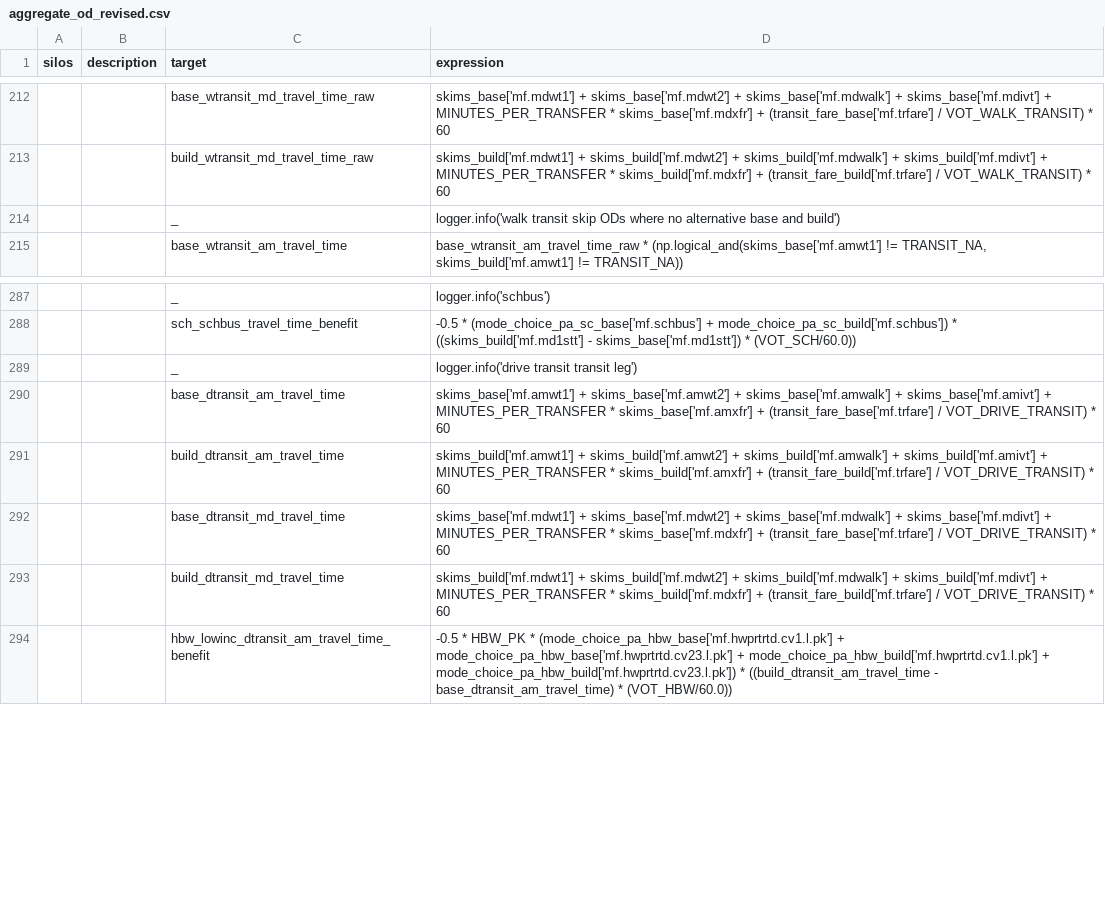
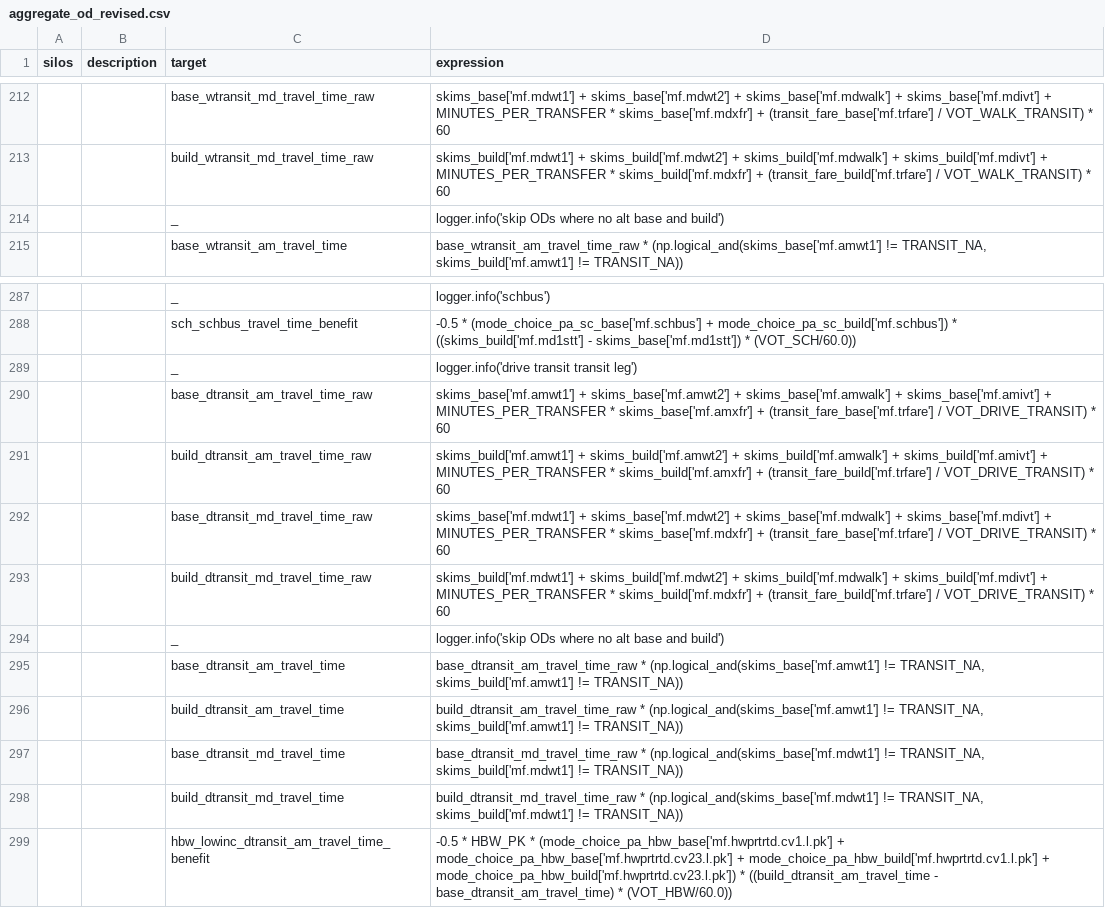
Before and after one commit to MetroModelingServices/metro_mce, a CSV file: bc_setup/configs/aggregate_od_revised.csv, drawn as a sheet; only a part is shown, gaps mark what is left out.

Commit message:
remove TRANSIT_NA OD pairs from the drive transit transit leg skims as well

```diff
--- a/bc_setup/configs/aggregate_od_revised.csv
+++ b/bc_setup/configs/aggregate_od_revised.csv
@@ -213,3 +213,3 @@ silos,description,target,expression
 ,,build_wtransit_md_travel_time_raw,skims_build['mf.mdwt1'] + skims_build['mf.mdwt2'] + skims_build['mf.mdwalk'] +  skims_build['mf.mdivt'] + MINUTES_PER_TRANSFER * skims_build['mf.mdxfr'] + (transit_fare_build['mf.trfare'] / VOT_WALK_TRANSIT) * 60
-,,_,logger.info('walk transit skip ODs where no alternative base and build')
+,,_,logger.info('skip ODs where no alt base and build')
 ,,base_wtransit_am_travel_time,"base_wtransit_am_travel_time_raw * (np.logical_and(skims_base['mf.amwt1'] != TRANSIT_NA, skims_build['mf.amwt1'] != TRANSIT_NA))"
@@ -289,6 +289,11 @@ silos,description,target,expression
 ,,_,logger.info('drive transit transit leg')
-,,base_dtransit_am_travel_time,skims_base['mf.amwt1'] + skims_base['mf.amwt2'] + skims_base['mf.amwalk'] +  skims_base['mf.amivt'] + MINUTES_PER_TRANSFER * skims_base['mf.amxfr'] + (transit_fare_base['mf.trfare'] / VOT_DRIVE_TRANSIT) * 60
-,,build_dtransit_am_travel_time,skims_build['mf.amwt1'] + skims_build['mf.amwt2'] + skims_build['mf.amwalk'] +  skims_build['mf.amivt'] + MINUTES_PER_TRANSFER * skims_build['mf.amxfr'] + (transit_fare_build['mf.trfare'] / VOT_DRIVE_TRANSIT) * 60
-,,base_dtransit_md_travel_time,skims_base['mf.mdwt1'] + skims_base['mf.mdwt2'] + skims_base['mf.mdwalk'] +  skims_base['mf.mdivt'] + MINUTES_PER_TRANSFER * skims_base['mf.mdxfr'] + (transit_fare_base['mf.trfare'] / VOT_DRIVE_TRANSIT) * 60
-,,build_dtransit_md_travel_time,skims_build['mf.mdwt1'] + skims_build['mf.mdwt2'] + skims_build['mf.mdwalk'] +  skims_build['mf.mdivt'] + MINUTES_PER_TRANSFER * skims_build['mf.mdxfr'] + (transit_fare_build['mf.trfare'] / VOT_DRIVE_TRANSIT) * 60
+,,base_dtransit_am_travel_time_raw,skims_base['mf.amwt1'] + skims_base['mf.amwt2'] + skims_base['mf.amwalk'] +  skims_base['mf.amivt'] + MINUTES_PER_TRANSFER * skims_base['mf.amxfr'] + (transit_fare_base['mf.trfare'] / VOT_DRIVE_TRANSIT) * 60
+,,build_dtransit_am_travel_time_raw,skims_build['mf.amwt1'] + skims_build['mf.amwt2'] + skims_build['mf.amwalk'] +  skims_build['mf.amivt'] + MINUTES_PER_TRANSFER * skims_build['mf.amxfr'] + (transit_fare_build['mf.trfare'] / VOT_DRIVE_TRANSIT) * 60
+,,base_dtransit_md_travel_time_raw,skims_base['mf.mdwt1'] + skims_base['mf.mdwt2'] + skims_base['mf.mdwalk'] +  skims_base['mf.mdivt'] + MINUTES_PER_TRANSFER * skims_base['mf.mdxfr'] + (transit_fare_base['mf.trfare'] / VOT_DRIVE_TRANSIT) * 60
+,,build_dtransit_md_travel_time_raw,skims_build['mf.mdwt1'] + skims_build['mf.mdwt2'] + skims_build['mf.mdwalk'] +  skims_build['mf.mdivt'] + MINUTES_PER_TRANSFER * skims_build['mf.mdxfr'] + (transit_fare_build['mf.trfare'] / VOT_DRIVE_TRANSIT) * 60
+,,_,logger.info('skip ODs where no alt base and build')
+,,base_dtransit_am_travel_time,"base_dtransit_am_travel_time_raw * (np.logical_and(skims_base['mf.amwt1'] != TRANSIT_NA, skims_build['mf.amwt1'] != TRANSIT_NA))"
+,,build_dtransit_am_travel_time,"build_dtransit_am_travel_time_raw * (np.logical_and(skims_base['mf.amwt1'] != TRANSIT_NA, skims_build['mf.amwt1'] != TRANSIT_NA))"
+,,base_dtransit_md_travel_time,"base_dtransit_md_travel_time_raw * (np.logical_and(skims_base['mf.mdwt1'] != TRANSIT_NA, skims_build['mf.mdwt1'] != TRANSIT_NA))"
+,,build_dtransit_md_travel_time,"build_dtransit_md_travel_time_raw * (np.logical_and(skims_base['mf.mdwt1'] != TRANSIT_NA, skims_build['mf.mdwt1'] != TRANSIT_NA))"
 ,,hbw_lowinc_dtransit_am_travel_time_benefit, -0.5 * HBW_PK * (mode_choice_pa_hbw_base['mf.hwprtrtd.cv1.l.pk'] + mode_choice_pa_hbw_base['mf.hwprtrtd.cv23.l.pk'] + mode_choice_pa_hbw_build['mf.hwprtrtd.cv1.l.pk'] + mode_choice_pa_hbw_build['mf.hwprtrtd.cv23.l.pk']) * ((build_dtransit_am_travel_time - base_dtransit_am_travel_time) * (VOT_HBW/60.0))
```
